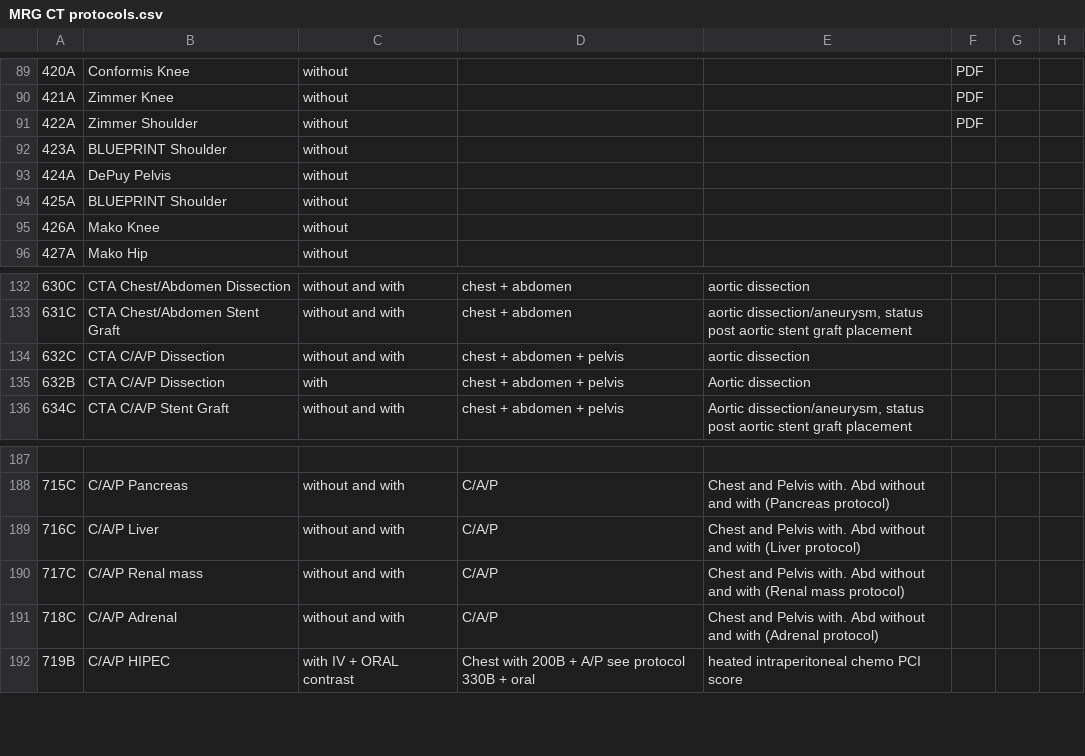
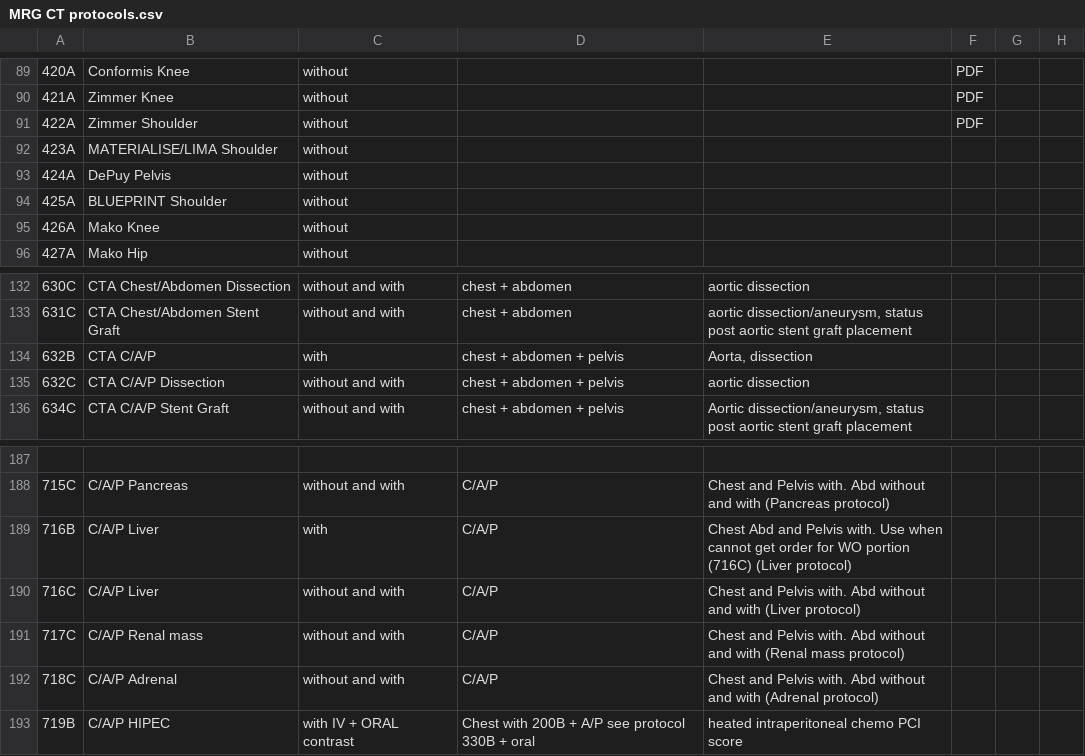
Before and after one commit to grogo/ctprotocols, a CSV file: MRG CT protocols.csv, drawn as a sheet; only a part is shown, gaps mark what is left out.

Commit message:
Added 716B, penile, MATERIALISE

```diff
--- a/MRG CT protocols.csv
+++ b/MRG CT protocols.csv
@@ -91,3 +91,3 @@
 422A;Zimmer Shoulder;without;;;PDF;;;;;;;;;;;;;;;;;;;;
-423A;BLUEPRINT Shoulder;without;;;;;;;;;;;;;;;;;;;;;;;
+423A;MATERIALISE/LIMA Shoulder;without;;;;;;;;;;;;;;;;;;;;;;;
 424A;DePuy Pelvis;without;;;;;;;;;;;;;;;;;;;;;;;
@@ -133,4 +133,4 @@
 631C;CTA Chest/Abdomen Stent Graft;without and with;chest + abdomen;aortic dissection/aneurysm, status post aortic stent graft placement;;;;;;;;;;;;;;;;;;;;;
+632B;CTA C/A/P;with;chest + abdomen + pelvis;Aorta, dissection;;;;;;;;;;;;;;;;;;;;;
 632C;CTA C/A/P Dissection;without and with;chest + abdomen + pelvis;aortic dissection;;;;;;;;;;;;;;;;;;;;;
-632B;CTA C/A/P Dissection;with;chest + abdomen + pelvis;Aortic dissection;;;;;;;;;;;;;;;;;;;;;
 634C;CTA C/A/P Stent Graft;without and with;chest + abdomen + pelvis;Aortic dissection/aneurysm, status post aortic stent graft placement;;;;;;;;;;;;;;;;;;;;;
@@ -188,2 +188,3 @@
 715C;C/A/P Pancreas;without and with;C/A/P;Chest and Pelvis with. Abd without and with (Pancreas protocol);;;;;;;;;;;;;;;;;;;;;
+716B;C/A/P Liver;with;C/A/P;Chest Abd and Pelvis with. Use when cannot get order for WO portion (716C) (Liver protocol);;;;;;;;;;;;;;;;;;;;;
 716C;C/A/P Liver;without and with;C/A/P;Chest and Pelvis with. Abd without and with (Liver protocol);;;;;;;;;;;;;;;;;;;;;
```
Also changed, not shown: MRG MR protocols.csv, 1 other file.
